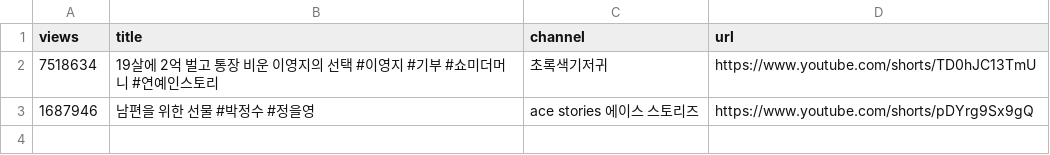
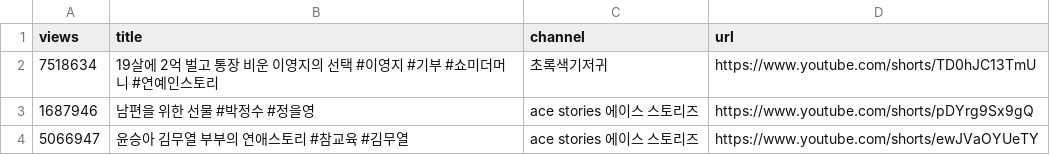
Before and after one commit to gguzze-code/yt-trend, a CSV file: docs/data/archive_hits.csv, drawn as a sheet; the diff names each change by its address in the sheet, - before the commit and + after, or states it on an @@ line.

```diff
--- a/docs/data/archive_hits.csv
+++ b/docs/data/archive_hits.csv
+row 4: 5066947 | 윤승아 김무열 부부의 연애스토리 #참교육 #김무열 | ace stories 에이스 스토리즈 | https://www.youtube.com/shorts/ewJVaOYUeTY
```
Also changed, not shown: 4 other files.
